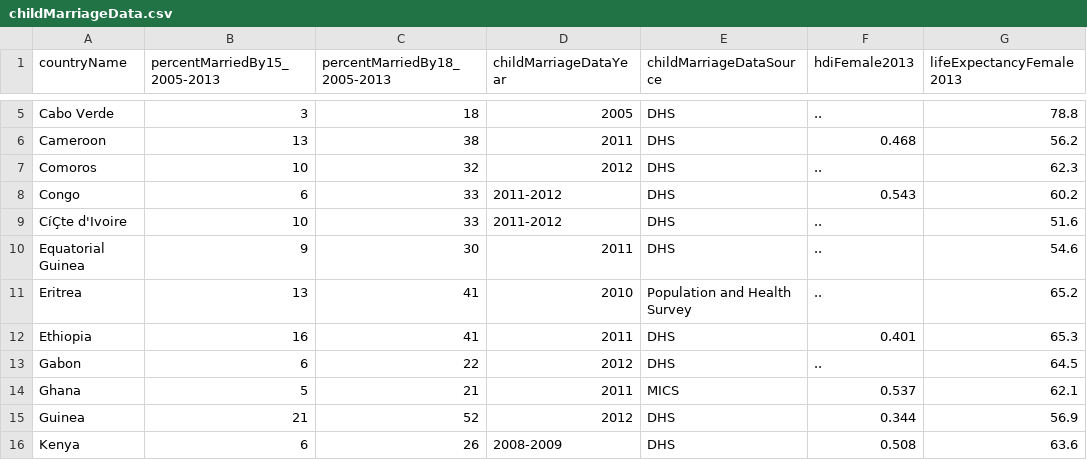
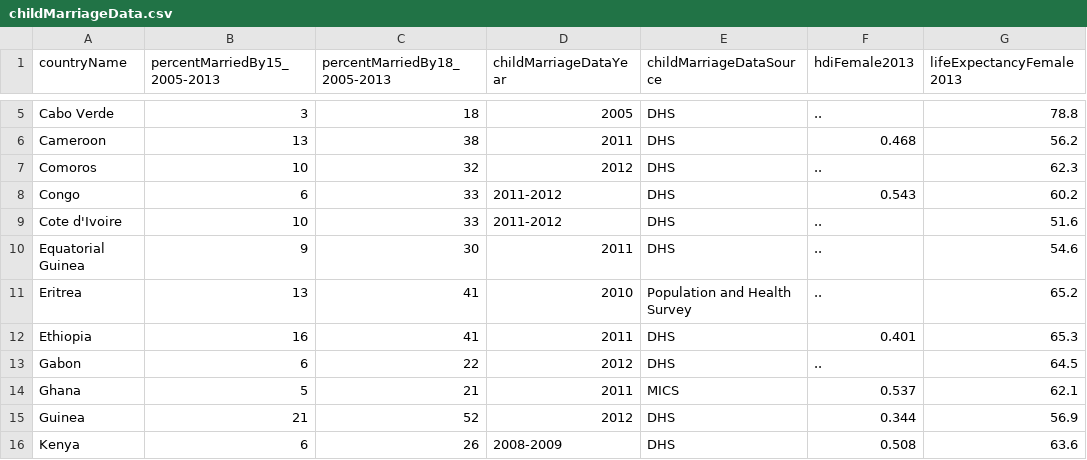
Before and after one commit to visualizedata/undp, a CSV file: work/linnealapp/childMarriageProject.js/childMarriageData.csv, drawn as a sheet; only a part is shown, gaps mark what is left out; the diff names each change by its address in the sheet, - before the commit and + after, or states it on an @@ line.

```diff
--- a/work/linnealapp/childMarriageProject.js/childMarriageData.csv
+++ b/work/linnealapp/childMarriageProject.js/childMarriageData.csv
-A9 (countryName): CíÇte d'Ivoire
+A9 (countryName): Cote d'Ivoire
```
Also changed, not shown: 3 other files.
